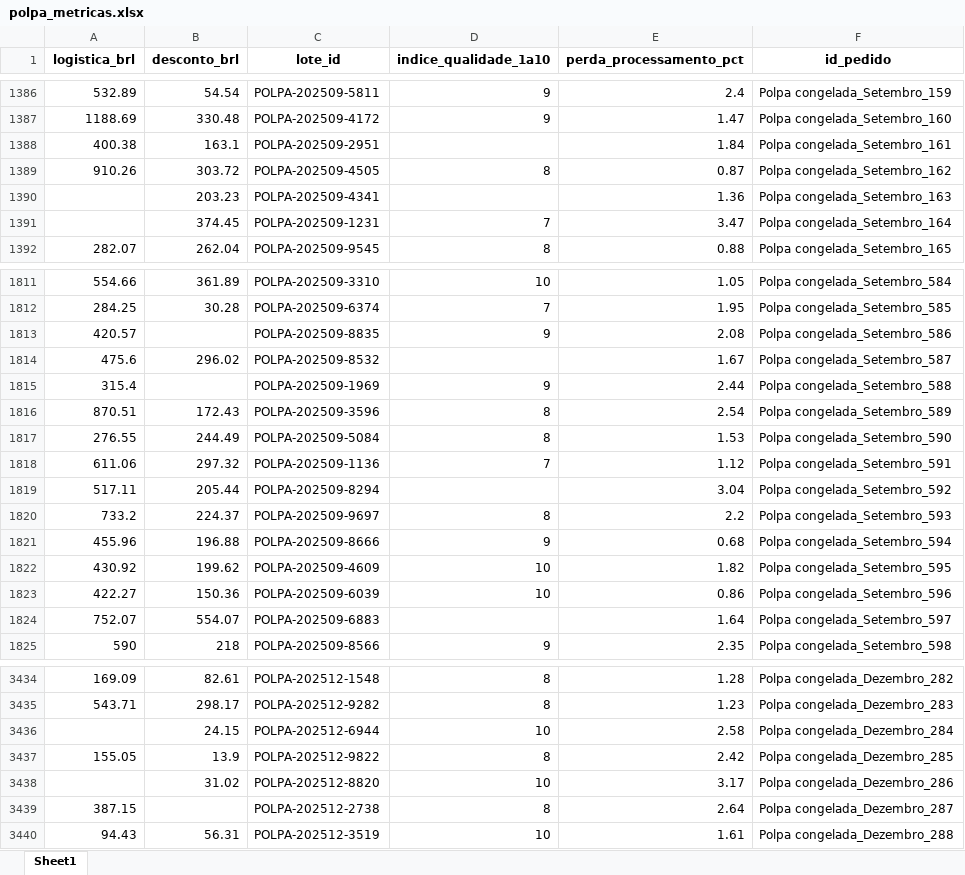
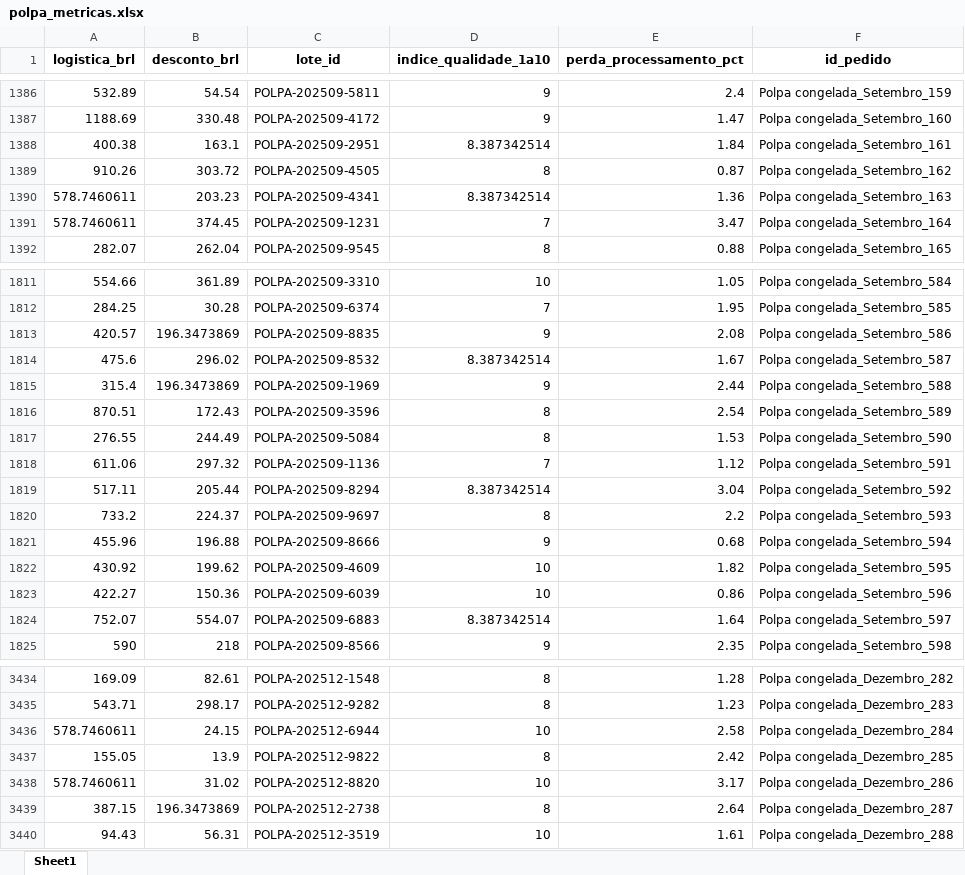
Before and after one commit to joaobaungartner/goncalves-repo-extra, an Excel workbook: base03/polpa_metricas.xlsx, sheet Sheet1, drawn as a sheet; only a part is shown, gaps mark what is left out; values as stored, in another font and other column widths than the file's, no borders; the diff covers the shown part only; the diff names each change by its address in the sheet, - before the commit and + after, or states it on an @@ line.

```diff
--- a/base03/polpa_metricas.xlsx (sheet Sheet1)
+++ b/base03/polpa_metricas.xlsx (sheet Sheet1)
-D1388 (indice_qualidade_1a10): (empty)
+D1388 (indice_qualidade_1a10): 8.387342514
-A1390:A1391 (logistica_brl): (empty)
+A1390:A1391 (logistica_brl): 578.7460611
-D1390 (indice_qualidade_1a10): (empty)
+D1390 (indice_qualidade_1a10): 8.387342514
-B1813 (desconto_brl): (empty)
+B1813 (desconto_brl): 196.3473869
-D1814 (indice_qualidade_1a10): (empty)
+D1814 (indice_qualidade_1a10): 8.387342514
-B1815 (desconto_brl): (empty)
+B1815 (desconto_brl): 196.3473869
-D1819 (indice_qualidade_1a10): (empty)
+D1819 (indice_qualidade_1a10): 8.387342514
-D1824 (indice_qualidade_1a10): (empty)
+D1824 (indice_qualidade_1a10): 8.387342514
-A3436 (logistica_brl): (empty)
+A3436 (logistica_brl): 578.7460611
-A3438 (logistica_brl): (empty)
+A3438 (logistica_brl): 578.7460611
-B3439 (desconto_brl): (empty)
+B3439 (desconto_brl): 196.3473869
```
Also changed, not shown: 212 edited cells elsewhere in this sheet, base03/fatos_pedidos.xlsx, base03/manteiga_metricas.xlsx, 4 other files.
